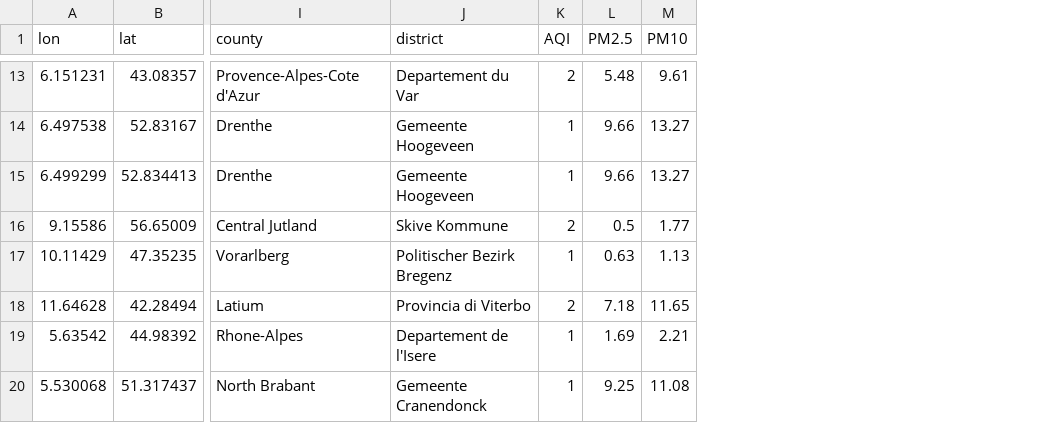
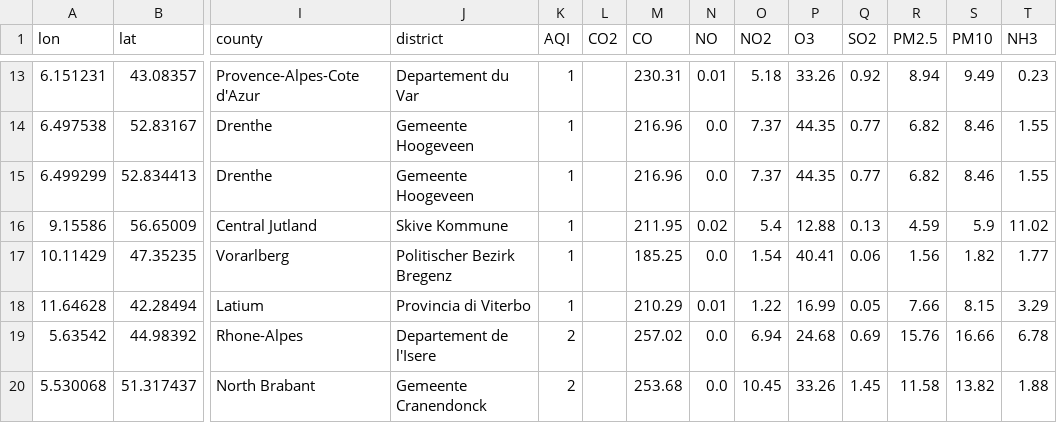
Before and after one commit to debuganagha/My-AQI-Trees-Project, a CSV file: dataset_with_aqi.csv, drawn as a sheet; only a part is shown, gaps mark what is left out; addresses are those after the commit; the diff covers the shown part only; the diff names each change by its address in the sheet, - before the commit and + after, or states it on an @@ line.

```diff
--- a/dataset_with_aqi.csv
+++ b/dataset_with_aqi.csv
+column L (CO2), empty
+column M (CO), rows 13-20: 230.31 | 216.96 | 216.96 | 211.95 | 185.25 | 210.29 | 257.02 | 253.68
+column N (NO), rows 13-20: 0.01 | 0.0 | 0.0 | 0.02 | 0.0 | 0.01 | 0.0 | 0.0
+column O (NO2), rows 13-20: 5.18 | 7.37 | 7.37 | 5.4 | 1.54 | 1.22 | 6.94 | 10.45
+column P (O3), rows 13-20: 33.26 | 44.35 | 44.35 | 12.88 | 40.41 | 16.99 | 24.68 | 33.26
+column Q (SO2), rows 13-20: 0.92 | 0.77 | 0.77 | 0.13 | 0.06 | 0.05 | 0.69 | 1.45
+column T (NH3), rows 13-20: 0.23 | 1.55 | 1.55 | 11.02 | 1.77 | 3.29 | 6.78 | 1.88
-K13 (AQI): 2
+K13 (AQI): 1
-R13 (PM2.5): 5.48
+R13 (PM2.5): 8.94
-S13 (PM10): 9.61
+S13 (PM10): 9.49
-R14:R15 (PM2.5): 9.66
+R14:R15 (PM2.5): 6.82
-S14:S15 (PM10): 13.27
+S14:S15 (PM10): 8.46
-K16 (AQI): 2
+K16 (AQI): 1
-R16 (PM2.5): 0.5
+R16 (PM2.5): 4.59
-S16 (PM10): 1.77
+S16 (PM10): 5.9
-R17 (PM2.5): 0.63
+R17 (PM2.5): 1.56
-S17 (PM10): 1.13
+S17 (PM10): 1.82
-K18 (AQI): 2
+K18 (AQI): 1
-R18 (PM2.5): 7.18
+R18 (PM2.5): 7.66
-S18 (PM10): 11.65
+S18 (PM10): 8.15
-K19:K20 (AQI): 1
+K19:K20 (AQI): 2
-R19 (PM2.5): 1.69
+R19 (PM2.5): 15.76
-S19 (PM10): 2.21
+S19 (PM10): 16.66
-R20 (PM2.5): 9.25
+R20 (PM2.5): 11.58
-S20 (PM10): 11.08
+S20 (PM10): 13.82
```
Also changed, not shown: 30 edited cells elsewhere in this file, 4 other files.
